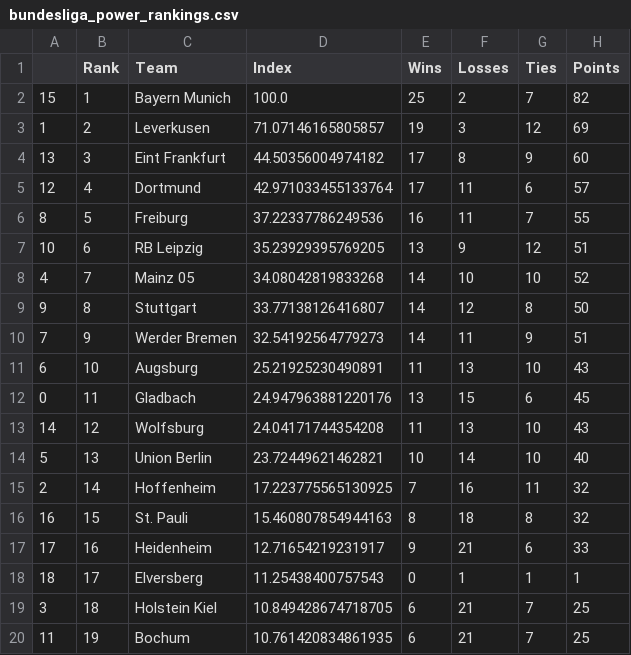
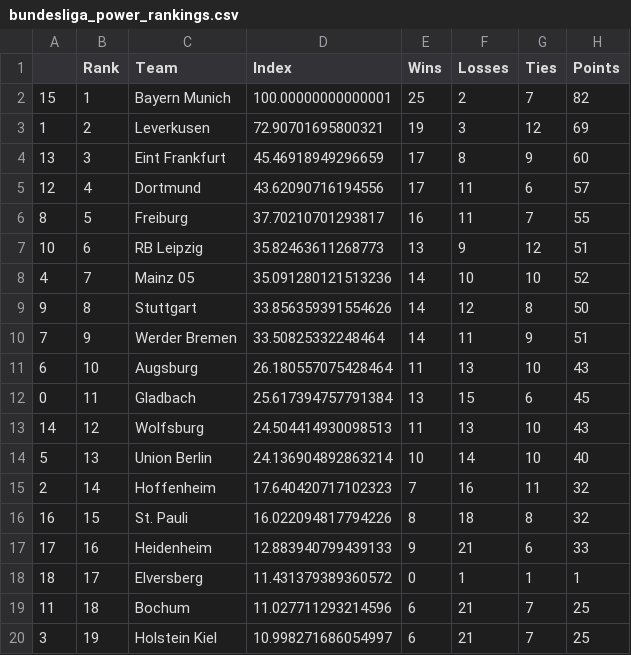
Before and after one commit to jmn5/powerRankCSVFiles, a CSV file: bundesliga_power_rankings.csv, drawn as a sheet.

```diff
--- a/bundesliga_power_rankings.csv
+++ b/bundesliga_power_rankings.csv
@@ -1,20 +1,20 @@
 ,Rank,Team,Index,Wins,Losses,Ties,Points
-15,1,Bayern Munich,100.0,25,2,7,82
-1,2,Leverkusen,71.07146165805857,19,3,12,69
-13,3,Eint Frankfurt,44.50356004974182,17,8,9,60
-12,4,Dortmund,42.971033455133764,17,11,6,57
-8,5,Freiburg,37.22337786249536,16,11,7,55
-10,6,RB Leipzig,35.23929395769205,13,9,12,51
-4,7,Mainz 05,34.08042819833268,14,10,10,52
-9,8,Stuttgart,33.77138126416807,14,12,8,50
-7,9,Werder Bremen,32.54192564779273,14,11,9,51
-6,10,Augsburg,25.21925230490891,11,13,10,43
-0,11,Gladbach,24.947963881220176,13,15,6,45
-14,12,Wolfsburg,24.04171744354208,11,13,10,43
-5,13,Union Berlin,23.72449621462821,10,14,10,40
-2,14,Hoffenheim,17.223775565130925,7,16,11,32
-16,15,St. Pauli,15.460807854944163,8,18,8,32
-17,16,Heidenheim,12.71654219231917,9,21,6,33
-18,17,Elversberg,11.25438400757543,0,1,1,1
-3,18,Holstein Kiel,10.849428674718705,6,21,7,25
-11,19,Bochum,10.761420834861935,6,21,7,25
+15,1,Bayern Munich,100.00000000000001,25,2,7,82
+1,2,Leverkusen,72.90701695800321,19,3,12,69
+13,3,Eint Frankfurt,45.46918949296659,17,8,9,60
+12,4,Dortmund,43.62090716194556,17,11,6,57
+8,5,Freiburg,37.70210701293817,16,11,7,55
+10,6,RB Leipzig,35.82463611268773,13,9,12,51
+4,7,Mainz 05,35.091280121513236,14,10,10,52
+9,8,Stuttgart,33.856359391554626,14,12,8,50
+7,9,Werder Bremen,33.50825332248464,14,11,9,51
+6,10,Augsburg,26.180557075428464,11,13,10,43
+0,11,Gladbach,25.617394757791384,13,15,6,45
+14,12,Wolfsburg,24.504414930098513,11,13,10,43
+5,13,Union Berlin,24.136904892863214,10,14,10,40
+2,14,Hoffenheim,17.640420717102323,7,16,11,32
+16,15,St. Pauli,16.022094817794226,8,18,8,32
+17,16,Heidenheim,12.883940799439133,9,21,6,33
+18,17,Elversberg,11.431379389360572,0,1,1,1
+11,18,Bochum,11.027711293214596,6,21,7,25
+3,19,Holstein Kiel,10.998271686054997,6,21,7,25
```
Also changed, not shown: NHL_power_rankings.csv, epl_power_rankings.csv, 10 other files.
